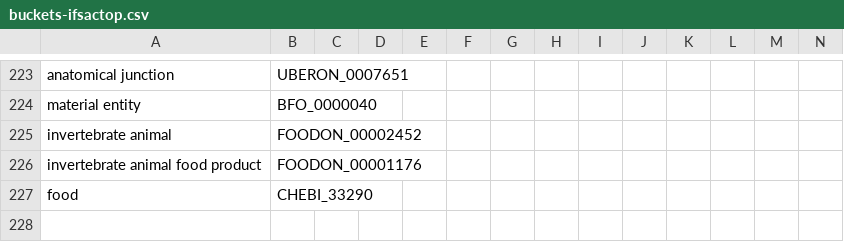
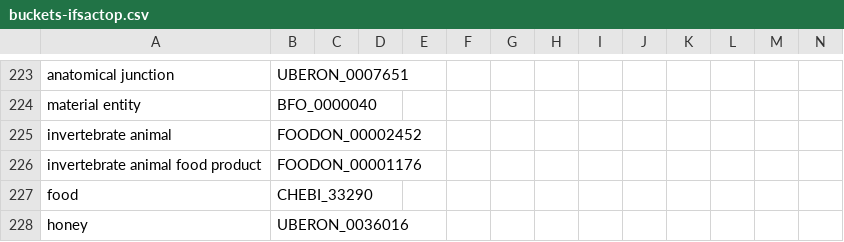
Before and after one commit to cidgoh/LexMapr, a CSV file: lexmapr/predefined_resources/buckets-ifsactop.csv, drawn as a sheet; only a part is shown, gaps mark what is left out; the diff names each change by its address in the sheet, - before the commit and + after, or states it on an @@ line.

Commit message:
Add bucket for honey

```diff
--- a/lexmapr/predefined_resources/buckets-ifsactop.csv
+++ b/lexmapr/predefined_resources/buckets-ifsactop.csv
+row 228: honey | UBERON_0036016
```
Also changed, not shown: 1 other file.
